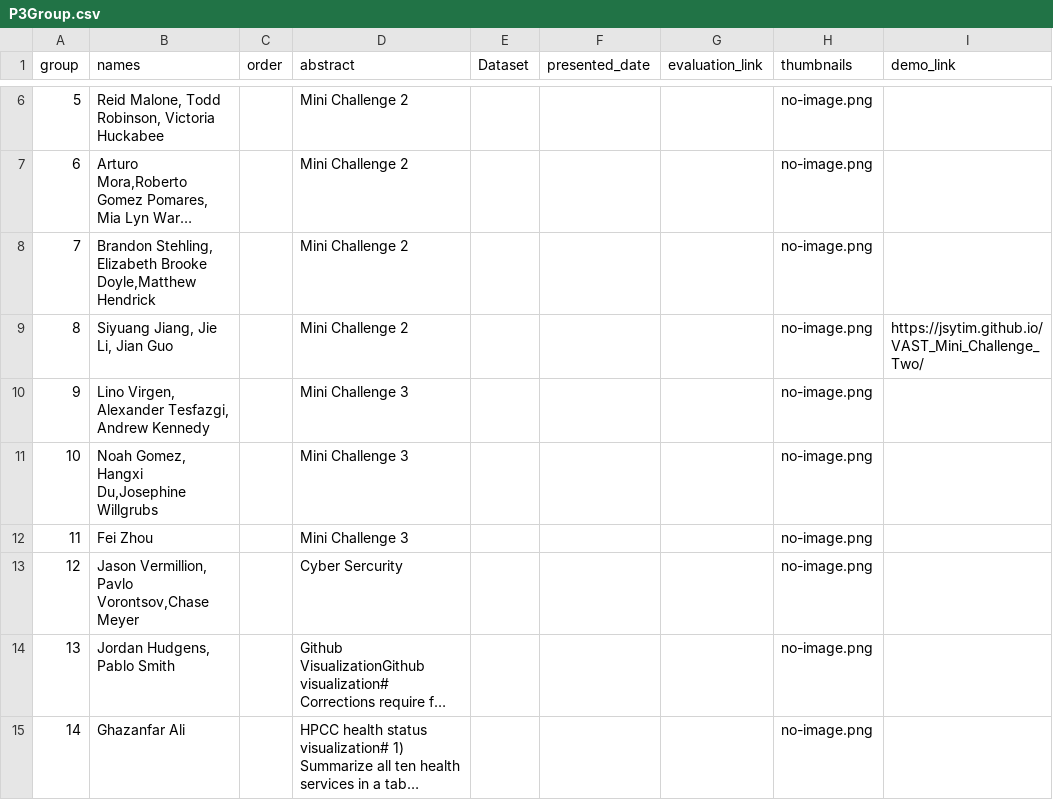
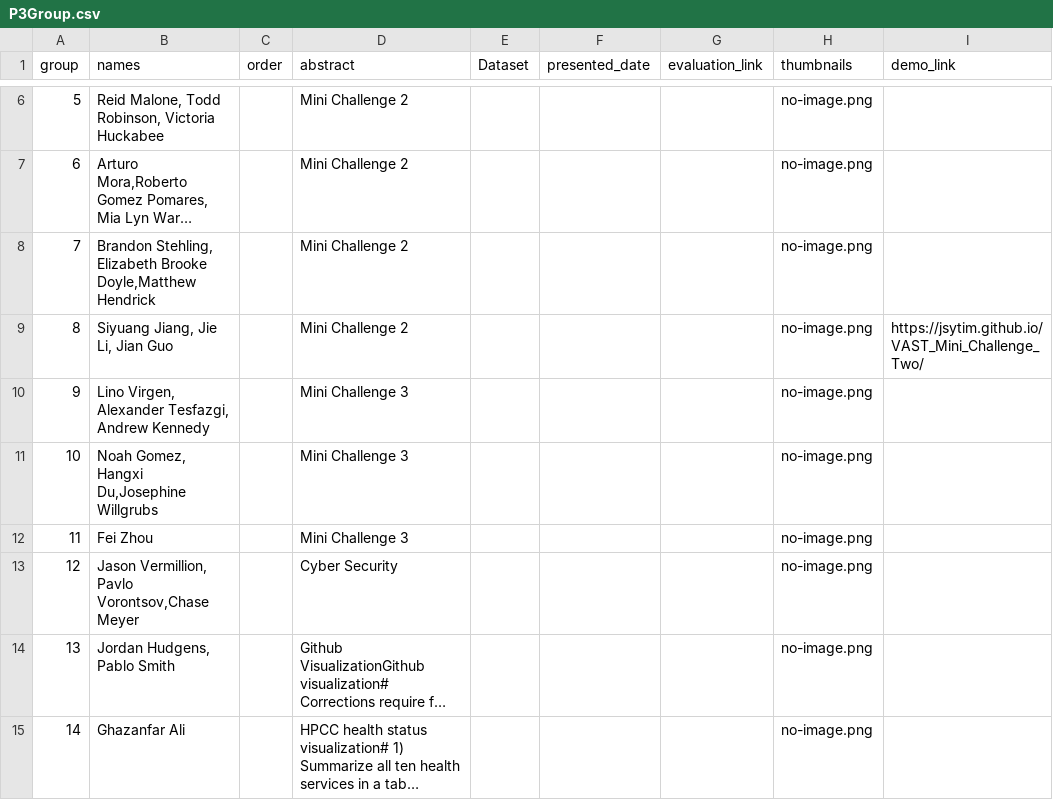
Before and after one commit to iDataVisualizationLab/CS5331_Spring2019, a CSV file: P3/P3Group.csv, drawn as a sheet; only a part is shown, gaps mark what is left out; long unchanged cells end in …; the diff names each change by its address in the sheet, - before the commit and + after, or states it on an @@ line.

Commit message:
Update P3Group.csv

```diff
--- a/P3/P3Group.csv
+++ b/P3/P3Group.csv
-D13 (abstract): Cyber Sercurity
+D13 (abstract): Cyber Security
```
